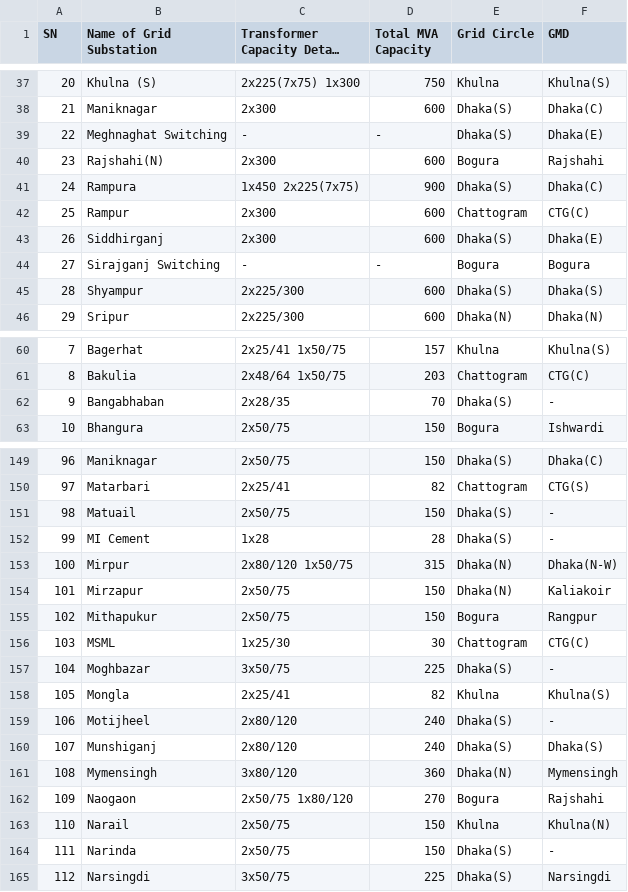
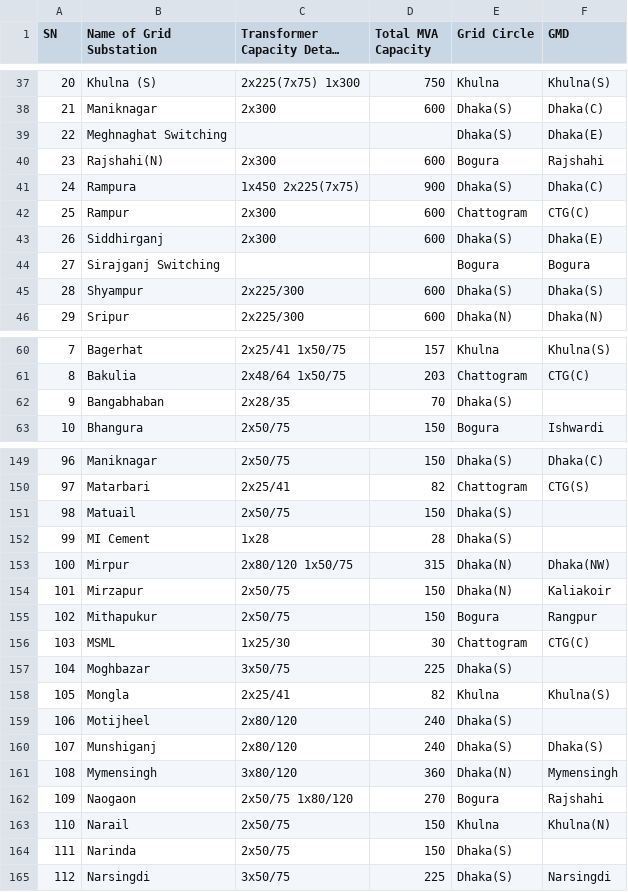
Before and after one commit to MahdeeMushfiqueKamal/Power-Grid-Network-Analysis, a CSV file: EDA/All_Substations.csv (was source/All_Substations.csv), drawn as a sheet; only a part is shown, gaps mark what is left out; long unchanged cells end in …; the diff covers the shown part only; the diff names each change by its address in the sheet, - before the commit and + after, or states it on an @@ line.

```diff
--- a/source/All_Substations.csv
+++ b/EDA/All_Substations.csv
-C39: -
+C39: (empty)
-D39 (Total MVA Capacity): -
+D39 (Total MVA Capacity): (empty)
-C44: -
+C44: (empty)
-D44 (Total MVA Capacity): -
+D44 (Total MVA Capacity): (empty)
-F62 (GMD): -
+F62 (GMD): (empty)
-F151:F152 (GMD): -
+F151:F152 (GMD): (empty)
-F153 (GMD): Dhaka(N-W)
+F153 (GMD): Dhaka(NW)
-F157 (GMD): -
+F157 (GMD): (empty)
-F159 (GMD): -
+F159 (GMD): (empty)
-F164 (GMD): -
+F164 (GMD): (empty)
```
Also changed, not shown: 55 edited cells elsewhere in this file, 4 other files.
